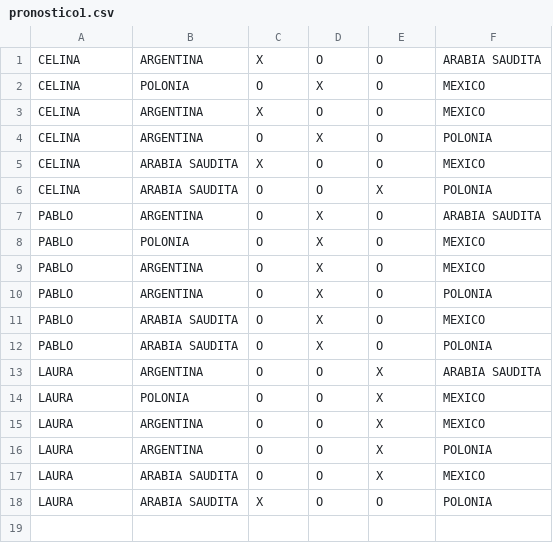
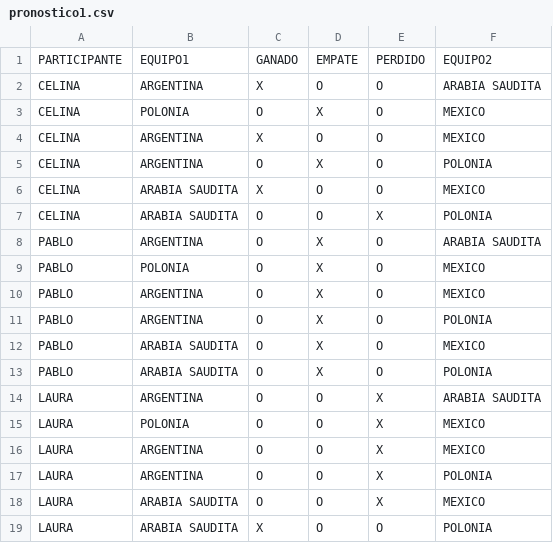
Before and after one commit to pbarzaghi/MundialPronosticoUtn, a CSV file: PronosticoDeportivo/proyectoIntegrador/src/main/resources/pronostico1.csv, drawn as a sheet.

Commit message:
Se ingresaron los Path de Archivo por parametros. Se cambio la clase FileCvs x ReadAllFileCvs, dado que la primera no podiamos realizar el empaquetamiento atraves el netbeans Archivos se dejo puntos.csv resultado1.csv pronostico1.csv y pusee la primer linea el encabezado

```diff
--- a/PronosticoDeportivo/proyectoIntegrador/src/main/resources/pronostico1.csv
+++ b/PronosticoDeportivo/proyectoIntegrador/src/main/resources/pronostico1.csv
@@ -1 +1,2 @@
+PARTICIPANTE,EQUIPO1,GANADO,EMPATE,PERDIDO,EQUIPO2
 CELINA,ARGENTINA,X,O,O,ARABIA SAUDITA
```
Also changed, not shown: 8 other files.
